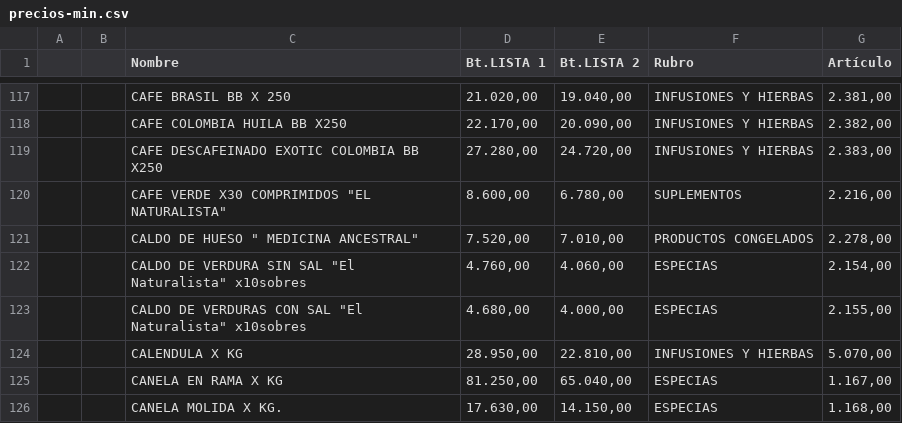
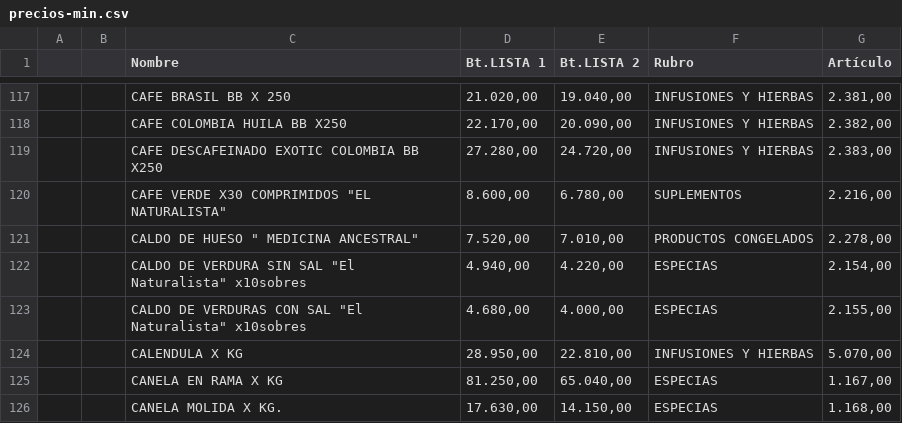
Before and after one commit to paladear/paladeartienda-test, a CSV file: precios-min.csv, drawn as a sheet; only a part is shown, gaps mark what is left out.

Commit message:
Precios desde E-Pyme (602 productos)

```diff
--- a/precios-min.csv
+++ b/precios-min.csv
@@ -121,3 +121,3 @@
 ,,"CALDO DE HUESO "" MEDICINA ANCESTRAL""","7.520,00","7.010,00",PRODUCTOS CONGELADOS,"2.278,00"
-,,"CALDO DE VERDURA SIN SAL ""El Naturalista"" x10sobres","4.760,00","4.060,00",ESPECIAS,"2.154,00"
+,,"CALDO DE VERDURA SIN SAL ""El Naturalista"" x10sobres","4.940,00","4.220,00",ESPECIAS,"2.154,00"
 ,,"CALDO DE VERDURAS CON SAL ""El Naturalista"" x10sobres","4.680,00","4.000,00",ESPECIAS,"2.155,00"
```
